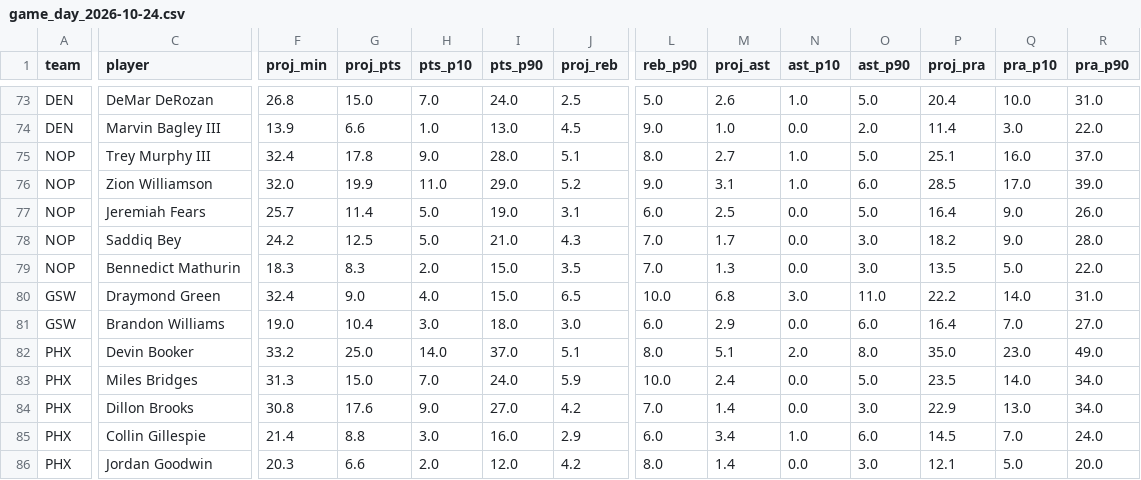
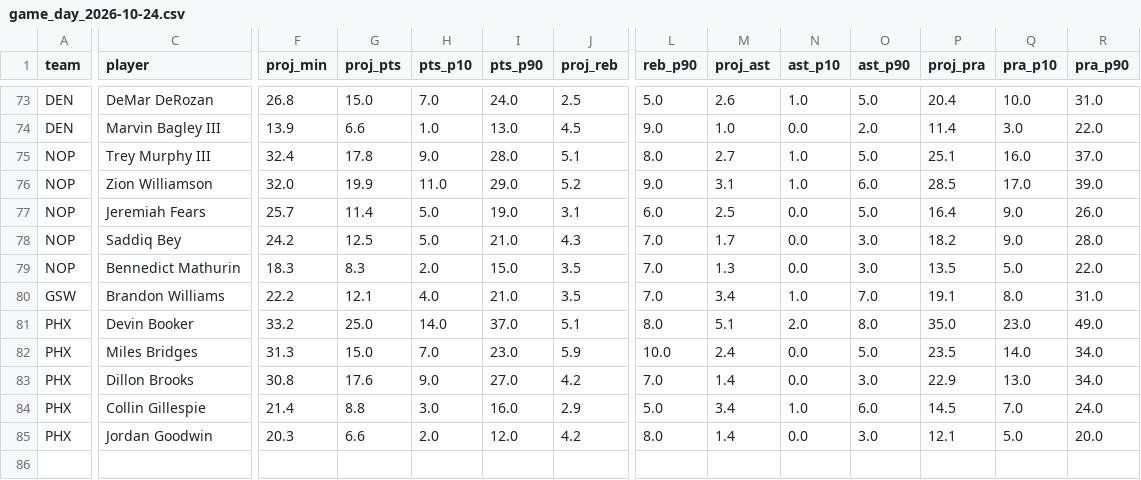
Before and after one commit to mikehollandwork-source/NBA, a CSV file: reports/live/game_day_2026-10-24.csv, drawn as a sheet; only a part is shown, gaps mark what is left out; removed rows and columns are numbered as before the commit, all else as after; rows hold the shown columns only; the diff covers the shown part only; the diff names each change by its address in the sheet, - before the commit and + after, or states it on an @@ line.

```diff
--- a/reports/live/game_day_2026-10-24.csv
+++ b/reports/live/game_day_2026-10-24.csv
-row 80: GSW | Draymond Green | 32.4 | 9.0 | 4.0 | 15.0 | 6.5 | 10.0 | 6.8 | 3.0 | 11.0 | 22.2 | 14.0 | 31.0
-F80 (proj_min): 19.0
+F80 (proj_min): 22.2
-G80 (proj_pts): 10.4
+G80 (proj_pts): 12.1
-H80 (pts_p10): 3.0
+H80 (pts_p10): 4.0
-I80 (pts_p90): 18.0
+I80 (pts_p90): 21.0
-J80 (proj_reb): 3.0
+J80 (proj_reb): 3.5
-L80 (reb_p90): 6.0
+L80 (reb_p90): 7.0
-M80 (proj_ast): 2.9
+M80 (proj_ast): 3.4
-N80 (ast_p10): 0.0
+N80 (ast_p10): 1.0
-O80 (ast_p90): 6.0
+O80 (ast_p90): 7.0
-P80 (proj_pra): 16.4
+P80 (proj_pra): 19.1
-Q80 (pra_p10): 7.0
+Q80 (pra_p10): 8.0
-R80 (pra_p90): 27.0
+R80 (pra_p90): 31.0
-I82 (pts_p90): 24.0
+I82 (pts_p90): 23.0
-L84 (reb_p90): 6.0
+L84 (reb_p90): 5.0
```
Also changed, not shown: 8 edited cells elsewhere in this file, reports/live/dk_lines/2026-10-24.csv, reports/live/locked/2026-10-24/GSW@PHX.csv, 3 other files.
